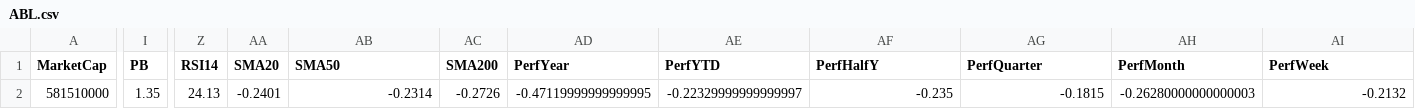
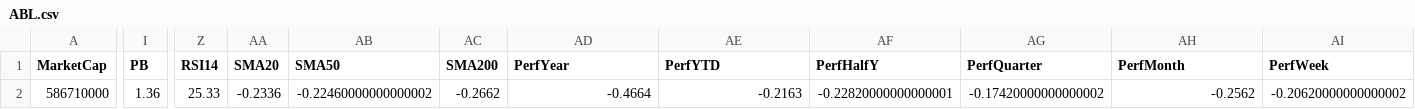
Before and after one commit to mihailnica10/findata, a CSV file: data/ABL.csv, drawn as a sheet; only a part is shown, gaps mark what is left out; the diff covers the shown part only; the diff names each change by its address in the sheet, - before the commit and + after, or states it on an @@ line.

Commit message:
Update financial data for ABL (CSV for new quarter)

```diff
--- a/data/ABL.csv
+++ b/data/ABL.csv
-A2 (MarketCap): 581510000
+A2 (MarketCap): 586710000
-I2 (PB): 1.35
+I2 (PB): 1.36
-Z2 (RSI14): 24.13
+Z2 (RSI14): 25.33
-AA2 (SMA20): -0.2401
+AA2 (SMA20): -0.2336
-AB2 (SMA50): -0.2314
+AB2 (SMA50): -0.22460000000000002
-AC2 (SMA200): -0.2726
+AC2 (SMA200): -0.2662
-AD2 (PerfYear): -0.47119999999999995
+AD2 (PerfYear): -0.4664
-AE2 (PerfYTD): -0.22329999999999997
+AE2 (PerfYTD): -0.2163
-AF2 (PerfHalfY): -0.235
+AF2 (PerfHalfY): -0.22820000000000001
-AG2 (PerfQuarter): -0.1815
+AG2 (PerfQuarter): -0.17420000000000002
-AH2 (PerfMonth): -0.26280000000000003
+AH2 (PerfMonth): -0.2562
-AI2 (PerfWeek): -0.2132
+AI2 (PerfWeek): -0.20620000000000002
```
Also changed, not shown: 2 edited cells elsewhere in this file.
